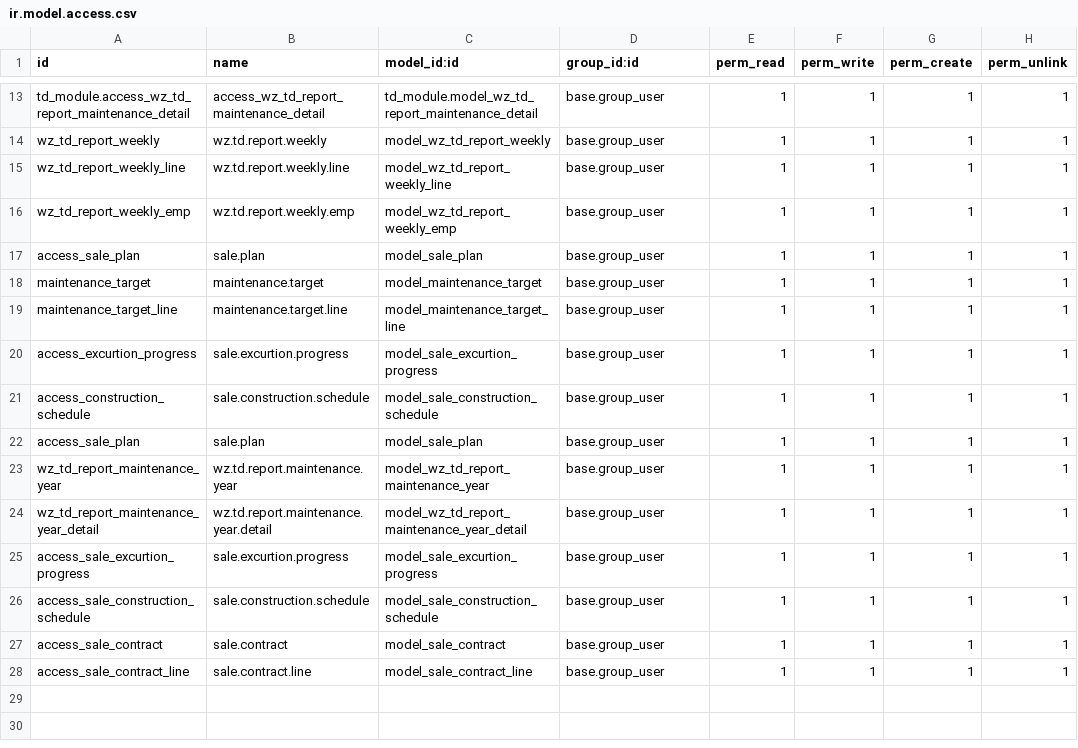
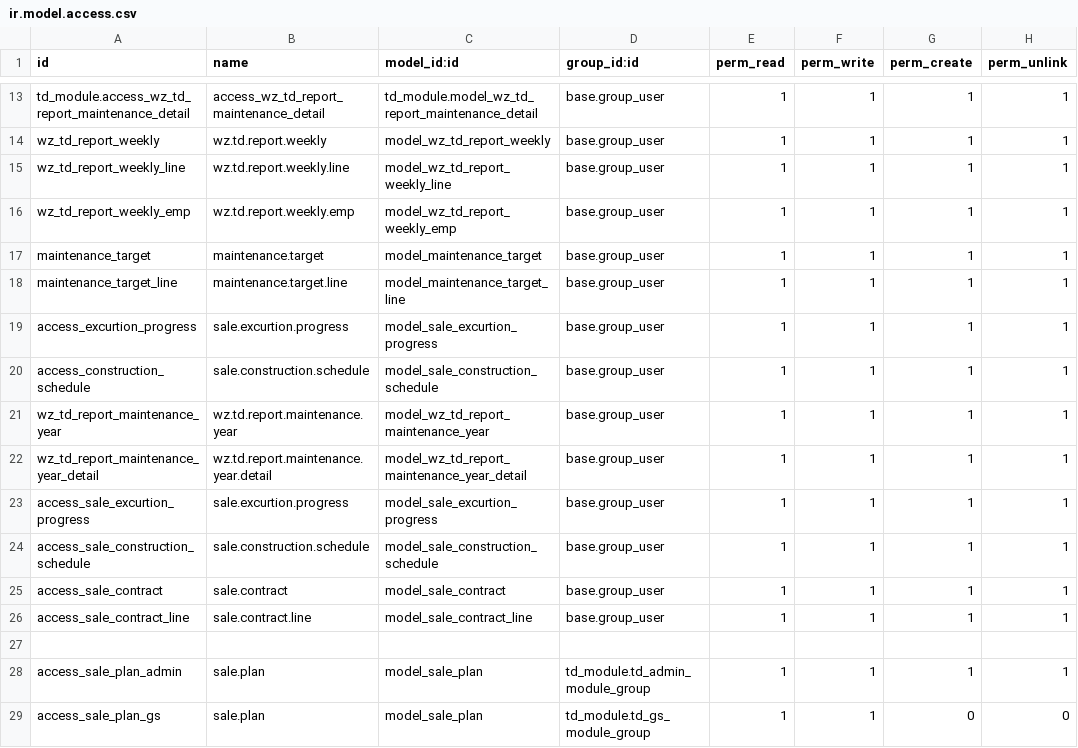
Before and after one commit to dautienthuy/tderp, a CSV file: project/td_module/security/ir.model.access.csv, drawn as a sheet; only a part is shown, gaps mark what is left out.

```diff
--- a/project/td_module/security/ir.model.access.csv
+++ b/project/td_module/security/ir.model.access.csv
@@ -16,3 +16,2 @@ wz_td_report_weekly_line,wz.td.report.weekly.line,model_wz_td_report_weekly_line
 wz_td_report_weekly_emp,wz.td.report.weekly.emp,model_wz_td_report_weekly_emp,base.group_user,1,1,1,1
-access_sale_plan,sale.plan,model_sale_plan,base.group_user,1,1,1,1
 maintenance_target,maintenance.target,model_maintenance_target,base.group_user,1,1,1,1
@@ -21,3 +20,2 @@ access_excurtion_progress,sale.excurtion.progress,model_sale_excurtion_progress,
 access_construction_schedule,sale.construction.schedule,model_sale_construction_schedule,base.group_user,1,1,1,1
-access_sale_plan,sale.plan,model_sale_plan,base.group_user,1,1,1,1
 wz_td_report_maintenance_year,wz.td.report.maintenance.year,model_wz_td_report_maintenance_year,base.group_user,1,1,1,1
@@ -28 +26,4 @@ access_sale_contract,sale.contract,model_sale_contract,base.group_user,1,1,1,1
 access_sale_contract_line,sale.contract.line,model_sale_contract_line,base.group_user,1,1,1,1
+
+access_sale_plan_admin,sale.plan,model_sale_plan,td_module.td_admin_module_group,1,1,1,1
+access_sale_plan_gs,sale.plan,model_sale_plan,td_module.td_gs_module_group,1,1,0,0
```
Also changed, not shown: 4 other files.
